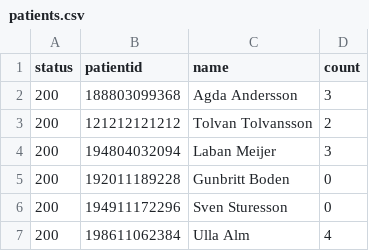
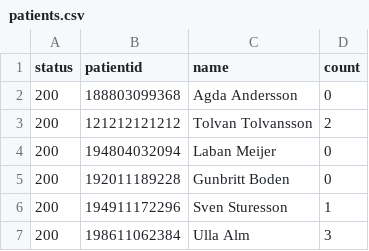
Before and after one commit to skltp-aggregerandetjanster/riv.clinicalprocess.healthcond.description.GetAggregatedAlertInformation, a CSV file: GetAggregatedAlertInformation/testScripts/gatling/data/patients.csv, drawn as a sheet.

Commit message:
Updated gatling scripts

```diff
--- a/GetAggregatedAlertInformation/testScripts/gatling/data/patients.csv
+++ b/GetAggregatedAlertInformation/testScripts/gatling/data/patients.csv
@@ -1,7 +1,7 @@
 status,patientid,name,count
-200,188803099368,Agda Andersson,3
+200,188803099368,Agda Andersson,0
 200,121212121212,Tolvan Tolvansson,2
-200,194804032094,Laban Meijer,3
+200,194804032094,Laban Meijer,0
 200,192011189228,Gunbritt Boden,0
-200,194911172296,Sven Sturesson,0
-200,198611062384,Ulla Alm,4
+200,194911172296,Sven Sturesson,1
+200,198611062384,Ulla Alm,3
```
Also changed, not shown: 2 other files.
